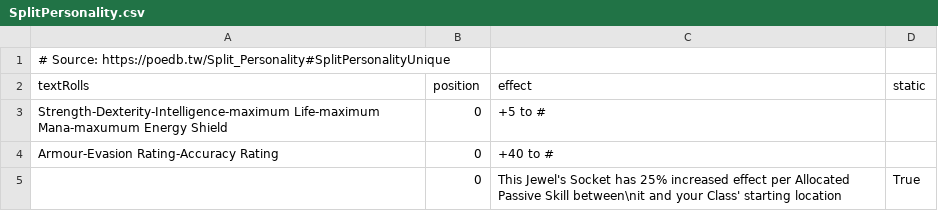
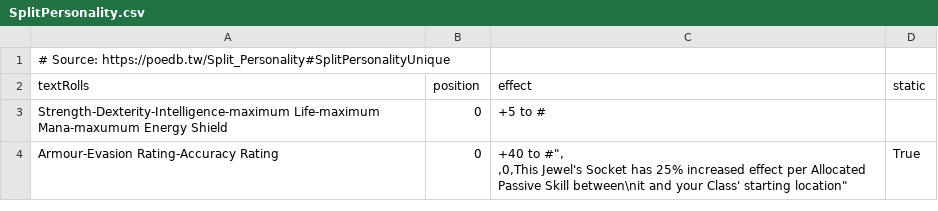
Before and after one commit to Ivareh/pathofmodifiersapp, a CSV file: src/backend/app/app/database/modifier_data_deposit/new_data/SplitPersonality.csv, drawn as a sheet; ↵ is a line break in a cell; the diff names each change by its address in the sheet, - before the commit and + after, or states it on an @@ line.

```diff
--- a/src/backend/app/app/database/modifier_data_deposit/new_data/SplitPersonality.csv
+++ b/src/backend/app/app/database/modifier_data_deposit/new_data/SplitPersonality.csv
-C4 (effect): +40 to #
+C4 (effect): +40 to #", ↵ ,0,This Jewel's Socket has 25% increased effect per Allocated Passive Skill between\nit and your Class' starting location"
-D4 (static): (empty)
+D4 (static): True
-row 5:  | 0 | This Jewel's Socket has 25% increased effect per Allocated Passive Skill between\nit and your Class' starting location | True
```
Also changed, not shown: src/backend/app/app/database/modifier_data_deposit/new_data/ForbiddenShako.csv, src/backend/app/app/database/modifier_data_deposit/new_data/ThreadOfHope.csv, 6 other files.
